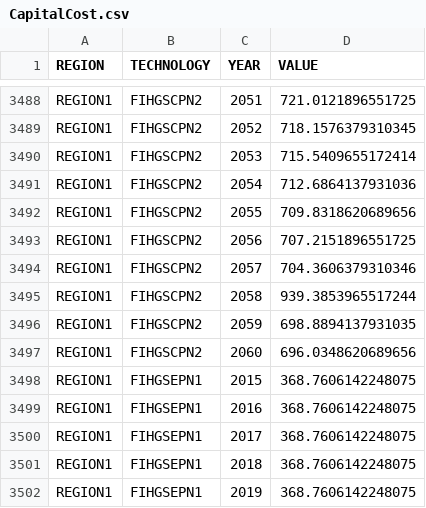
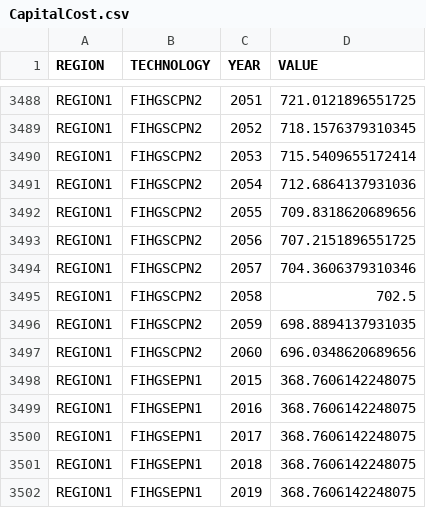
Before and after one commit to Timon-R/OSEMBN, a CSV file: input_data/Nordic/data/CapitalCost.csv, drawn as a sheet; only a part is shown, gaps mark what is left out.

Commit message:
typo correction, fuel cell data cost was wrong for one year

```diff
--- a/input_data/Nordic/data/CapitalCost.csv
+++ b/input_data/Nordic/data/CapitalCost.csv
@@ -3494,3 +3494,3 @@ REGION1,FIHGSCPN2,2056,707.2151896551725
 REGION1,FIHGSCPN2,2057,704.3606379310346
-REGION1,FIHGSCPN2,2058,939.3853965517244
+REGION1,FIHGSCPN2,2058,702.5
 REGION1,FIHGSCPN2,2059,698.8894137931035
```
